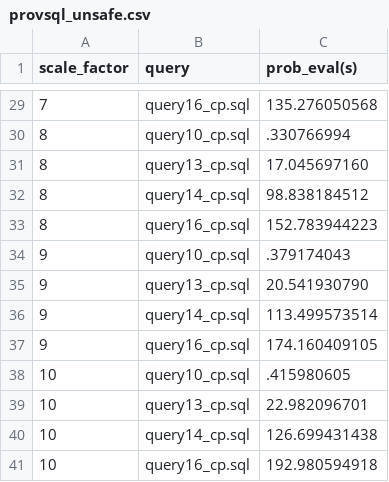
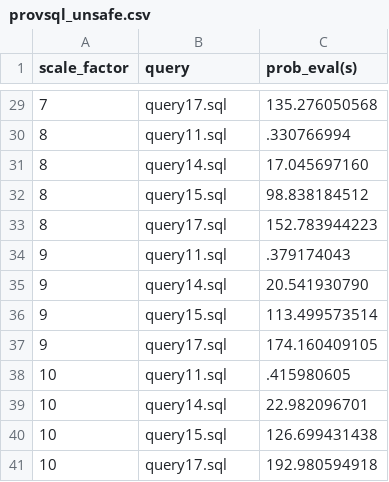
Before and after one commit to Aryak320/benchmark_suite, a CSV file: csv_plots/provsql_unsafe.csv, drawn as a sheet; only a part is shown, gaps mark what is left out; the diff covers the shown part only.

```diff
--- a/csv_plots/provsql_unsafe.csv
+++ b/csv_plots/provsql_unsafe.csv
@@ -29,13 +29,13 @@ scale_factor,query,prob_eval(s)
-7,query16_cp.sql,135.276050568
-8,query10_cp.sql,.330766994
-8,query13_cp.sql,17.045697160
-8,query14_cp.sql,98.838184512
-8,query16_cp.sql,152.783944223
-9,query10_cp.sql,.379174043
-9,query13_cp.sql,20.541930790
-9,query14_cp.sql,113.499573514
-9,query16_cp.sql,174.160409105
-10,query10_cp.sql,.415980605
-10,query13_cp.sql,22.982096701
-10,query14_cp.sql,126.699431438
-10,query16_cp.sql,192.980594918
+7,query17.sql,135.276050568
+8,query11.sql,.330766994
+8,query14.sql,17.045697160
+8,query15.sql,98.838184512
+8,query17.sql,152.783944223
+9,query11.sql,.379174043
+9,query14.sql,20.541930790
+9,query15.sql,113.499573514
+9,query17.sql,174.160409105
+10,query11.sql,.415980605
+10,query14.sql,22.982096701
+10,query15.sql,126.699431438
+10,query17.sql,192.980594918
```
Also changed, not shown: 27 edited cells elsewhere in this file, csv_plots/maybms_unsafe.csv, 6 other files.
